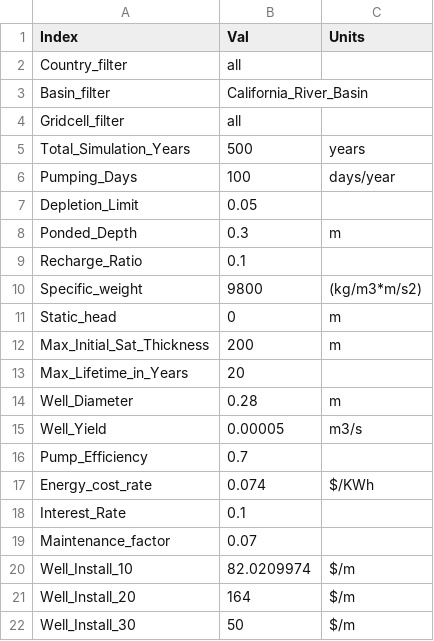
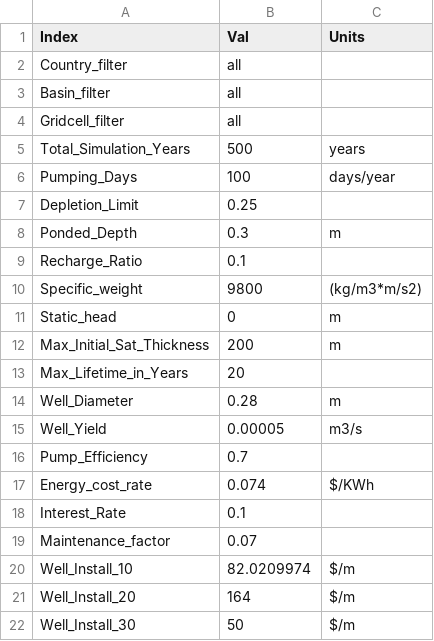
Before and after one commit to JGCRI/superwell, a CSV file: inputs/params.csv, drawn as a sheet.

Commit message:
update the logic to run superwell for individual country, basin, grid cell

```diff
--- a/inputs/params.csv
+++ b/inputs/params.csv
@@ -2,3 +2,3 @@
 Country_filter,all,
-Basin_filter,California_River_Basin,
+Basin_filter,all,
 Gridcell_filter,all,
@@ -6,3 +6,3 @@ Total_Simulation_Years,500,years
 Pumping_Days,100,days/year
-Depletion_Limit,0.05,
+Depletion_Limit,0.25,
 Ponded_Depth,0.3,m
```
Also changed, not shown: 1 other file.
